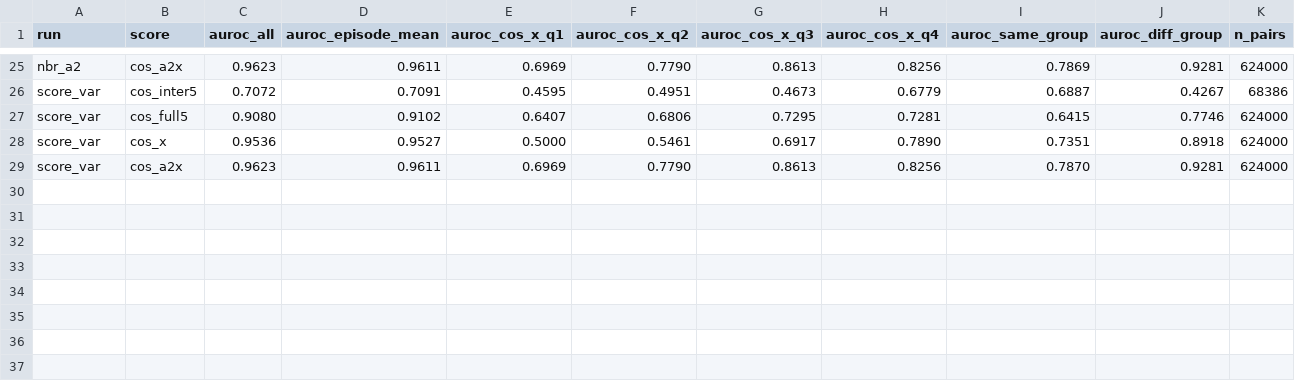
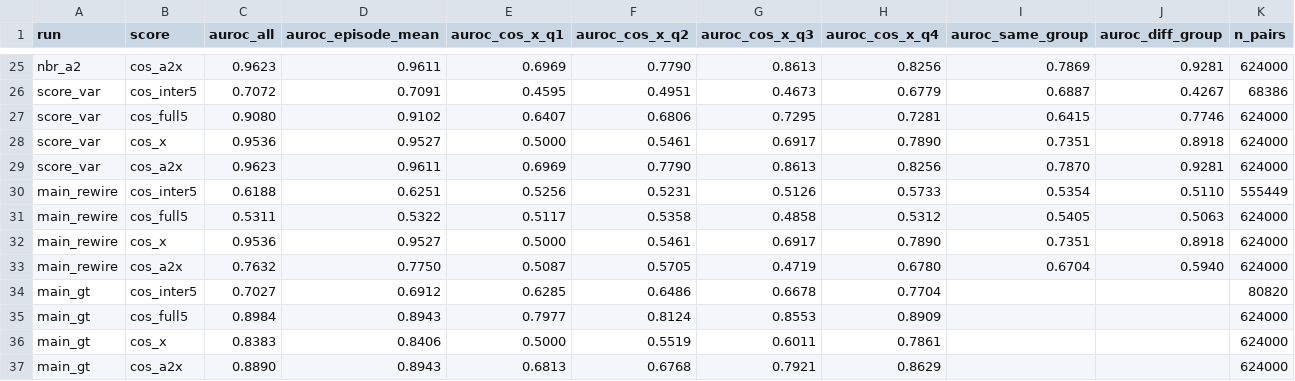
Before and after one commit to choi-cloud/NAQ, a CSV file: reports/ND02_tables/T4_q3_pairs.csv, drawn as a sheet; only a part is shown, gaps mark what is left out.

```diff
--- a/reports/ND02_tables/T4_q3_pairs.csv
+++ b/reports/ND02_tables/T4_q3_pairs.csv
@@ -29 +29,9 @@ score_var,cos_x,0.9536,0.9527,0.5000,0.5461,0.6917,0.7890,0.7351,0.8918,624000
 score_var,cos_a2x,0.9623,0.9611,0.6969,0.7790,0.8613,0.8256,0.7870,0.9281,624000
+main_rewire,cos_inter5,0.6188,0.6251,0.5256,0.5231,0.5126,0.5733,0.5354,0.5110,555449
+main_rewire,cos_full5,0.5311,0.5322,0.5117,0.5358,0.4858,0.5312,0.5405,0.5063,624000
+main_rewire,cos_x,0.9536,0.9527,0.5000,0.5461,0.6917,0.7890,0.7351,0.8918,624000
+main_rewire,cos_a2x,0.7632,0.7750,0.5087,0.5705,0.4719,0.6780,0.6704,0.5940,624000
+main_gt,cos_inter5,0.7027,0.6912,0.6285,0.6486,0.6678,0.7704,,,80820
+main_gt,cos_full5,0.8984,0.8943,0.7977,0.8124,0.8553,0.8909,,,624000
+main_gt,cos_x,0.8383,0.8406,0.5000,0.5519,0.6011,0.7861,,,624000
+main_gt,cos_a2x,0.8890,0.8943,0.6813,0.6768,0.7921,0.8629,,,624000
```
Also changed, not shown: reports/ND02_tables/T1_pattern.csv, reports/ND02_tables/T2_q1_identify.csv, 1 other file.
